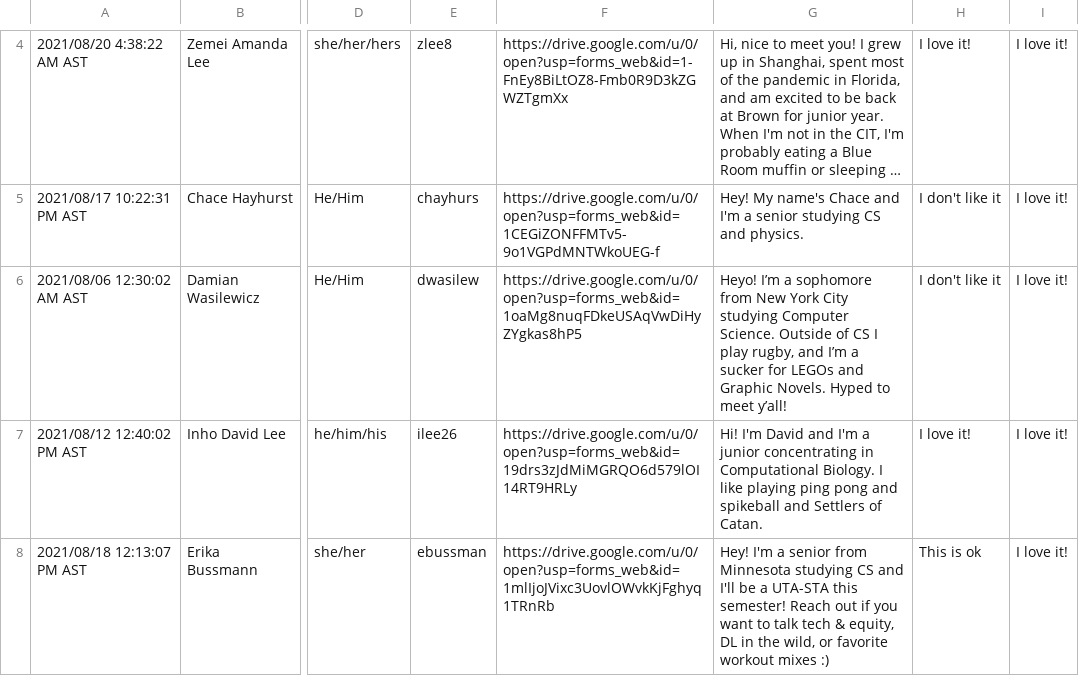
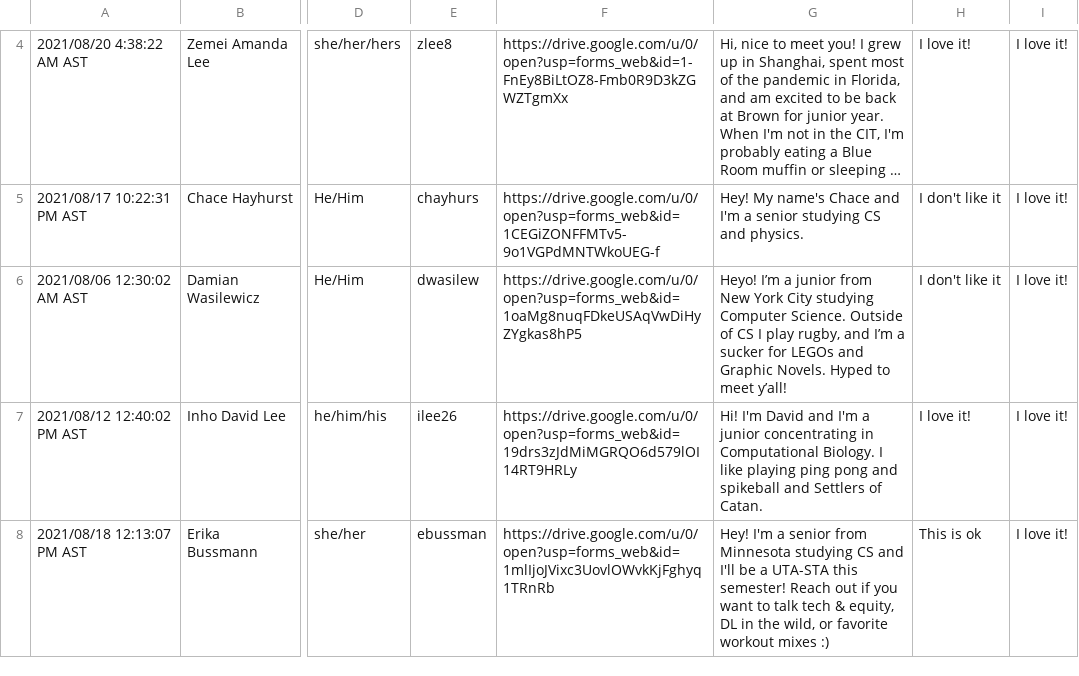
Before and after one commit to Brown-Deep-Learning/dl-website-f22, a CSV file: staff_info_F2021.csv, drawn as a sheet; only a part is shown, gaps mark what is left out; long unchanged cells end in …; the diff names each change by its address in the sheet, - before the commit and + after, or states it on an @@ line.

```diff
--- a/staff_info_F2021.csv
+++ b/staff_info_F2021.csv
-G6: …I’m a sophomore from New…
+G6: …I’m a junior from New…
```
Also changed, not shown: 2 other files.
